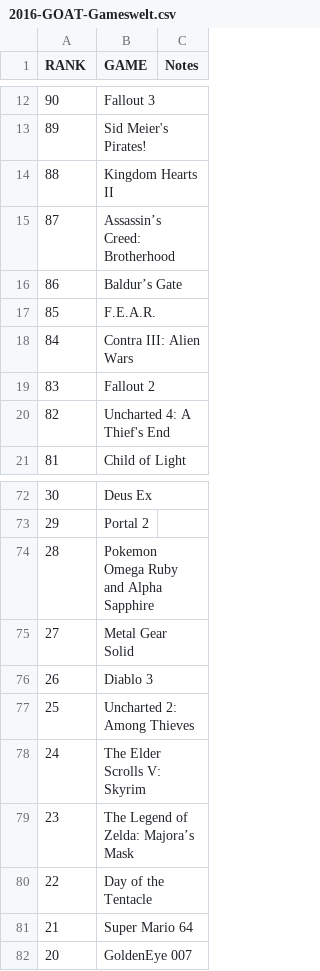
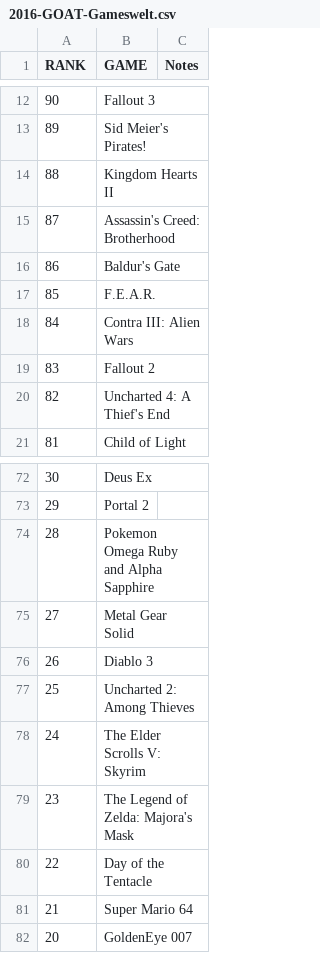
Before and after one commit to perepechko-alex/greatestgamesofalltime, a CSV file: data/in/goat/2016-GOAT-Gameswelt.csv, drawn as a sheet; only a part is shown, gaps mark what is left out.

```diff
--- a/data/in/goat/2016-GOAT-Gameswelt.csv
+++ b/data/in/goat/2016-GOAT-Gameswelt.csv
@@ -14,4 +14,4 @@ RANK,GAME,Notes
 88,Kingdom Hearts II,
-87,Assassin’s Creed: Brotherhood,
-86,Baldur’s Gate,
+87,Assassin's Creed: Brotherhood,
+86,Baldur's Gate,
 85,F.E.A.R.,
@@ -78,3 +78,3 @@ RANK,GAME,Notes
 24,The Elder Scrolls V: Skyrim,
-23,The Legend of Zelda: Majora’s Mask,
+23,"The Legend of Zelda: Majora's Mask",
 22,Day of the Tentacle,
```
Also changed, not shown: data/in/goat/2017-GOAT-GameReactor.csv, data/in/goty/2021-GOTY-Esquire.csv, 9 other files.
